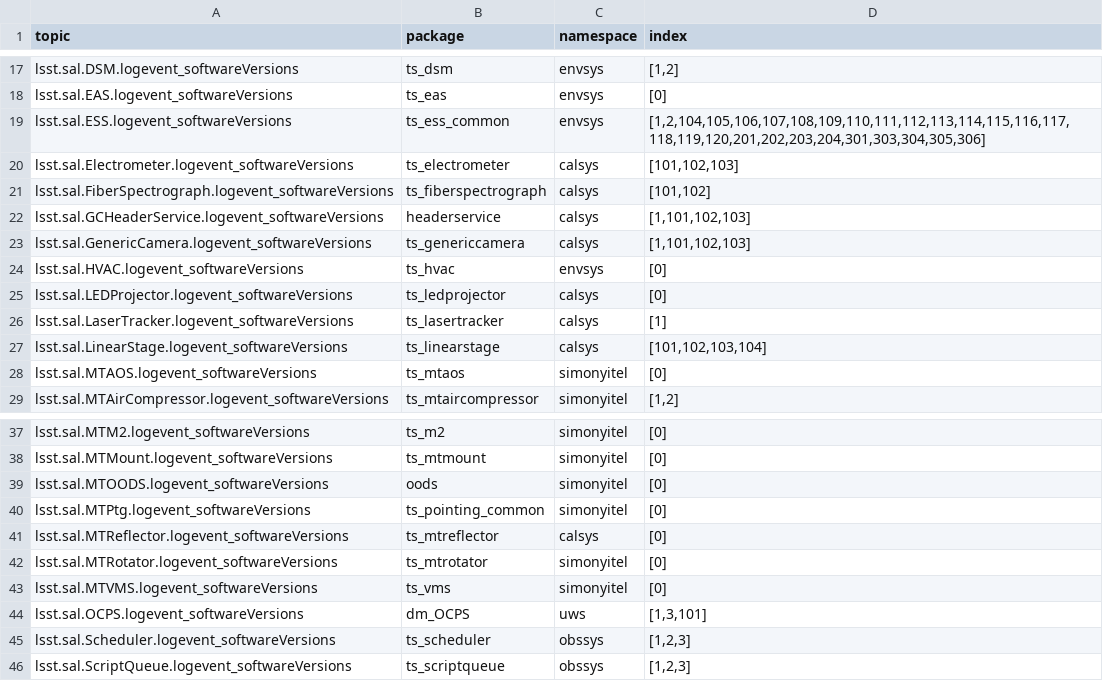
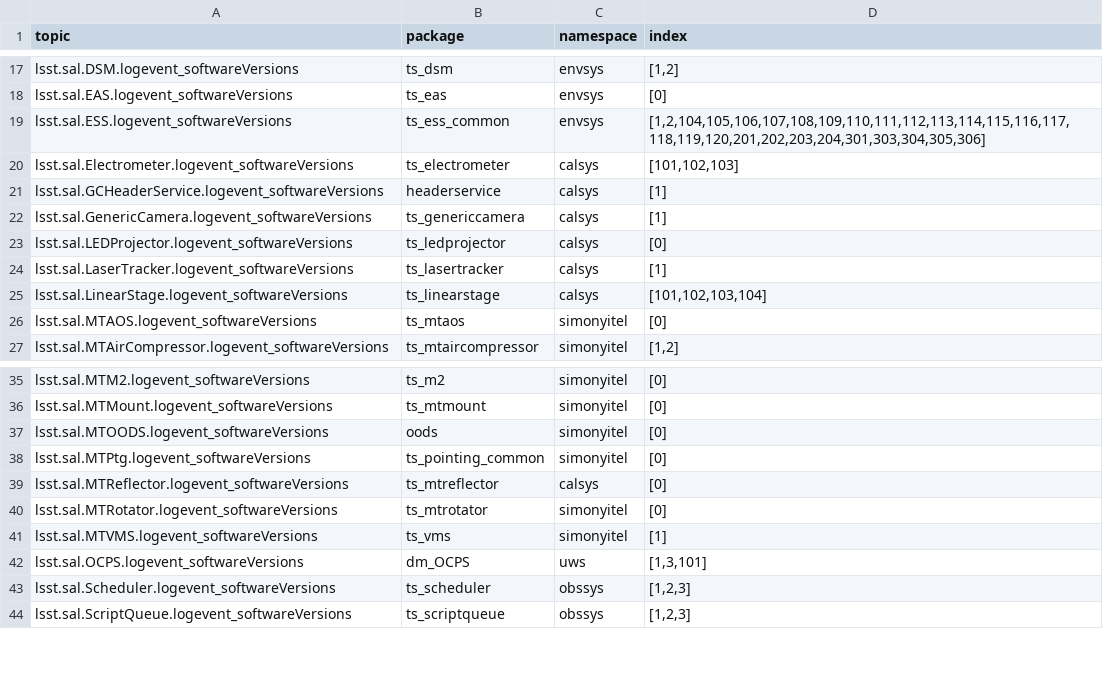
Before and after one commit to lsst-ts/cscv, a CSV file: src/cscv/data/base_topic_list.csv, drawn as a sheet; only a part is shown, gaps mark what is left out.

```diff
--- a/src/cscv/data/base_topic_list.csv
+++ b/src/cscv/data/base_topic_list.csv
@@ -20,6 +20,4 @@ lsst.sal.ESS.logevent_softwareVersions,ts_ess_common,envsys,"[1,2,104,105,106,10
 lsst.sal.Electrometer.logevent_softwareVersions,ts_electrometer,calsys,"[101,102,103]"
-lsst.sal.FiberSpectrograph.logevent_softwareVersions,ts_fiberspectrograph,calsys,"[101,102]"
-lsst.sal.GCHeaderService.logevent_softwareVersions,headerservice,calsys,"[1,101,102,103]"
-lsst.sal.GenericCamera.logevent_softwareVersions,ts_genericcamera,calsys,"[1,101,102,103]"
-lsst.sal.HVAC.logevent_softwareVersions,ts_hvac,envsys,"[0]"
+lsst.sal.GCHeaderService.logevent_softwareVersions,headerservice,calsys,"[1]"
+lsst.sal.GenericCamera.logevent_softwareVersions,ts_genericcamera,calsys,"[1]"
 lsst.sal.LEDProjector.logevent_softwareVersions,ts_ledprojector,calsys,"[0]"
@@ -42,3 +40,3 @@ lsst.sal.MTReflector.logevent_softwareVersions,ts_mtreflector,calsys,"[0]"
 lsst.sal.MTRotator.logevent_softwareVersions,ts_mtrotator,simonyitel,"[0]"
-lsst.sal.MTVMS.logevent_softwareVersions,ts_vms,simonyitel,"[0]"
+lsst.sal.MTVMS.logevent_softwareVersions,ts_vms,simonyitel,"[1]"
 lsst.sal.OCPS.logevent_softwareVersions,dm_OCPS,uws,"[1,3,101]"
```
Also changed, not shown: src/cscv/data/summit_topic_list.csv, src/cscv/data/tucson_teststand_topic_list.csv.
